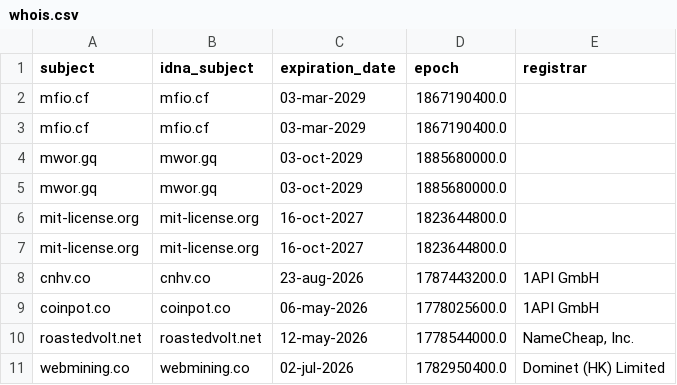
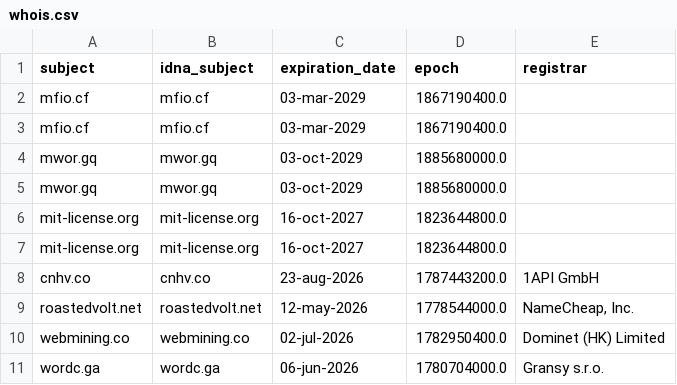
Before and after one commit to Ultimate-Hosts-Blacklist/adblock-nocoin-list, a CSV file: .pyfunceble/whois.csv, drawn as a sheet; only a part is shown; the shorter side is filled out with more unchanged rows.

```diff
--- a/.pyfunceble/whois.csv
+++ b/.pyfunceble/whois.csv
@@ -8,3 +8,2 @@ mit-license.org,mit-license.org,16-oct-2027,1823644800.0,
 cnhv.co,cnhv.co,23-aug-2026,1787443200.0,1API GmbH
-coinpot.co,coinpot.co,06-may-2026,1778025600.0,1API GmbH
 roastedvolt.net,roastedvolt.net,12-may-2026,1778544000.0,"NameCheap, Inc."
```
Also changed, not shown: .pyfunceble/inactive.csv, 12 other files.
